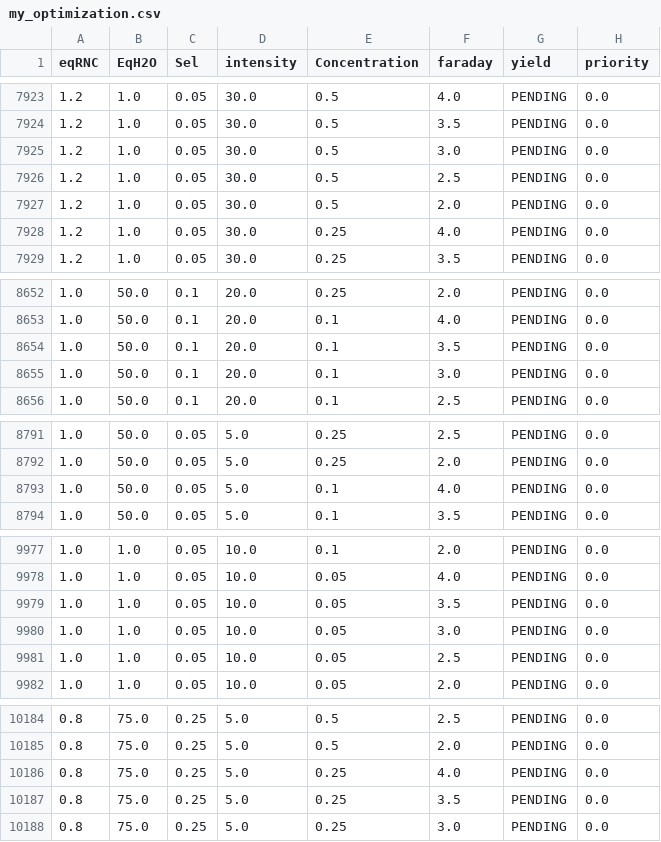
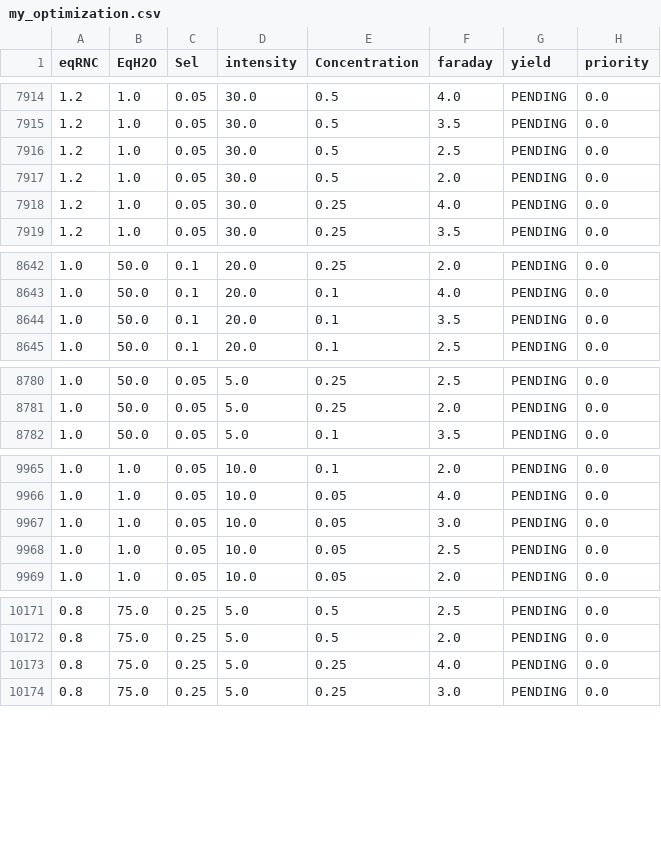
Before and after one commit to maxfleck/BayesForLaurence, a CSV file: database/tttest/my_optimization.csv, drawn as a sheet; only a part is shown, gaps mark what is left out; the diff covers the shown part only; the diff names each change by its address in the sheet, - before the commit and + after, or states it on an @@ line.

```diff
--- a/database/tttest/my_optimization.csv
+++ b/database/tttest/my_optimization.csv
-row 7925: 1.2 | 1.0 | 0.05 | 30.0 | 0.5 | 3.0 | PENDING | 0.0
-row 8655: 1.0 | 50.0 | 0.1 | 20.0 | 0.1 | 3.0 | PENDING | 0.0
-row 8793: 1.0 | 50.0 | 0.05 | 5.0 | 0.1 | 4.0 | PENDING | 0.0
-row 9979: 1.0 | 1.0 | 0.05 | 10.0 | 0.05 | 3.5 | PENDING | 0.0
-row 10187: 0.8 | 75.0 | 0.25 | 5.0 | 0.25 | 3.5 | PENDING | 0.0
```
Also changed, not shown: 10 removed rows and 12 edited cells elsewhere in this file, 4 other files.
